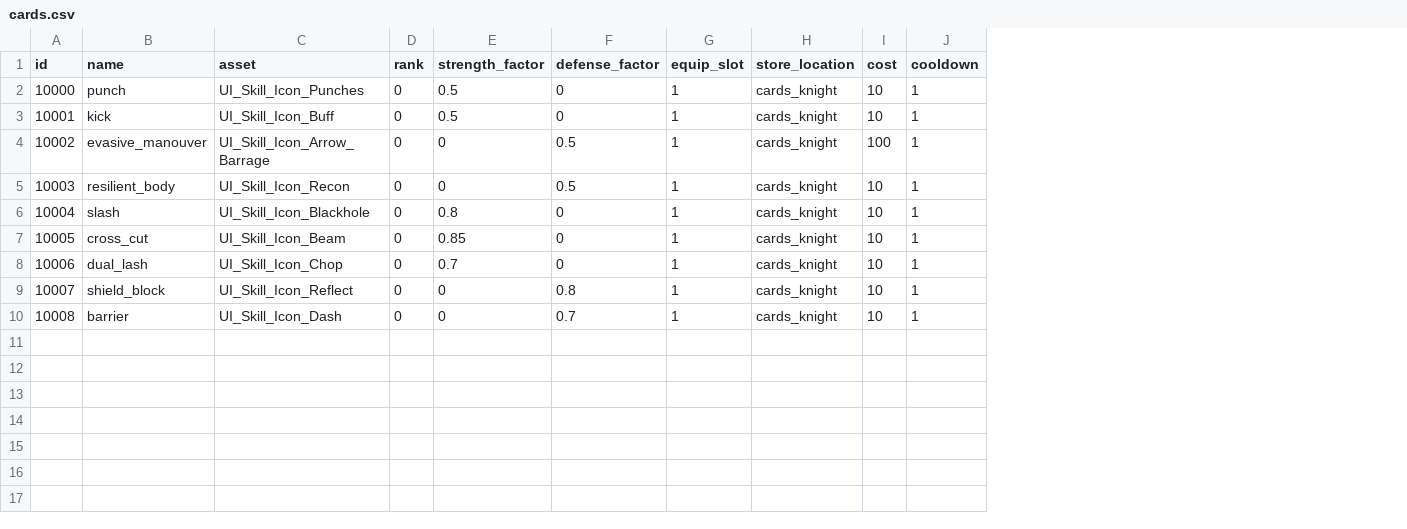
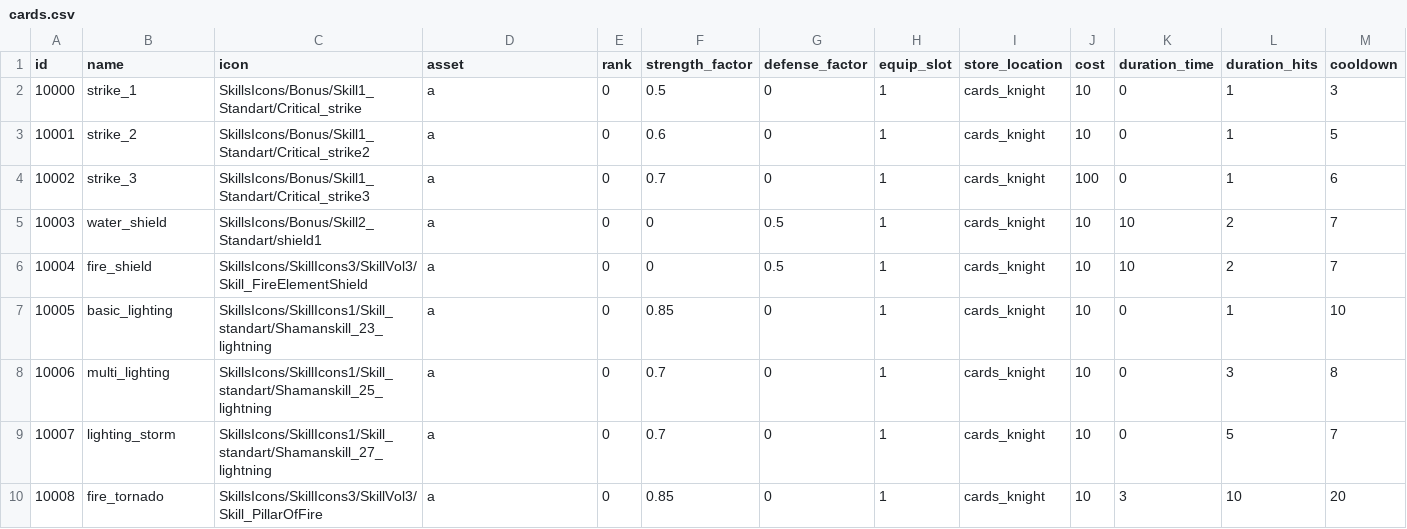
Before and after one commit to emilioparker/gaia_game_server, a CSV file: game_server/definitions/cards.csv, drawn as a sheet; addresses are those after the commit; the diff names each change by its address in the sheet, - before the commit and + after, or states it on an @@ line.

Commit message:
setting real cards

```diff
--- a/game_server/definitions/cards.csv
+++ b/game_server/definitions/cards.csv
+column C (icon), rows 2-10: SkillsIcons/Bonus/Skill1_Standart/Critical_strike | SkillsIcons/Bonus/Skill1_Standart/Critical_strike2 | SkillsIcons/Bonus/Skill1_Standart/Critical_strike3 | SkillsIcons/Bonus/Skill2_Standart/shield1 | SkillsIcons/SkillIcons3/SkillVol3/Skill_FireElementShield | SkillsIcons/SkillIcons1/Skill_standart/Shamanskill_23_lightning | SkillsIcons/SkillIcons1/Skill_standart/Shamanskill_25_lightning | SkillsIcons/SkillIcons1/Skill_standart/Shamanskill_27_lightning | SkillsIcons/SkillIcons3/SkillVol3/Skill_PillarOfFire
+column K (duration_time), rows 2-10: 0 | 0 | 0 | 10 | 10 | 0 | 0 | 0 | 3
+column L (duration_hits), rows 2-10: 1 | 1 | 1 | 2 | 2 | 1 | 3 | 5 | 10
-B2 (name): punch
+B2 (name): strike_1
-D2 (asset): UI_Skill_Icon_Punches
+D2 (asset): a
-M2 (cooldown): 1
+M2 (cooldown): 3
-B3 (name): kick
+B3 (name): strike_2
-D3 (asset): UI_Skill_Icon_Buff
+D3 (asset): a
-F3 (strength_factor): 0.5
+F3 (strength_factor): 0.6
-M3 (cooldown): 1
+M3 (cooldown): 5
-B4 (name): evasive_manouver
+B4 (name): strike_3
-D4 (asset): UI_Skill_Icon_Arrow_Barrage
+D4 (asset): a
-F4 (strength_factor): 0
+F4 (strength_factor): 0.7
-G4 (defense_factor): 0.5
+G4 (defense_factor): 0
-M4 (cooldown): 1
+M4 (cooldown): 6
-B5 (name): resilient_body
+B5 (name): water_shield
-D5 (asset): UI_Skill_Icon_Recon
+D5 (asset): a
-M5:M6 (cooldown): 1
+M5:M6 (cooldown): 7
-B6 (name): slash
+B6 (name): fire_shield
-D6 (asset): UI_Skill_Icon_Blackhole
+D6 (asset): a
-F6 (strength_factor): 0.8
+F6 (strength_factor): 0
-G6 (defense_factor): 0
+G6 (defense_factor): 0.5
-B7 (name): cross_cut
+B7 (name): basic_lighting
-D7 (asset): UI_Skill_Icon_Beam
+D7 (asset): a
-M7 (cooldown): 1
+M7 (cooldown): 10
-B8 (name): dual_lash
+B8 (name): multi_lighting
-D8 (asset): UI_Skill_Icon_Chop
+D8 (asset): a
-M8 (cooldown): 1
+M8 (cooldown): 8
-B9 (name): shield_block
+B9 (name): lighting_storm
-D9 (asset): UI_Skill_Icon_Reflect
+D9 (asset): a
-F9 (strength_factor): 0
+F9 (strength_factor): 0.7
-G9 (defense_factor): 0.8
+G9 (defense_factor): 0
-M9 (cooldown): 1
+M9 (cooldown): 7
-B10 (name): barrier
+B10 (name): fire_tornado
-D10 (asset): UI_Skill_Icon_Dash
+D10 (asset): a
-F10 (strength_factor): 0
+F10 (strength_factor): 0.85
-G10 (defense_factor): 0.7
+G10 (defense_factor): 0
-M10 (cooldown): 1
+M10 (cooldown): 20
```
Also changed, not shown: 2 other files.
